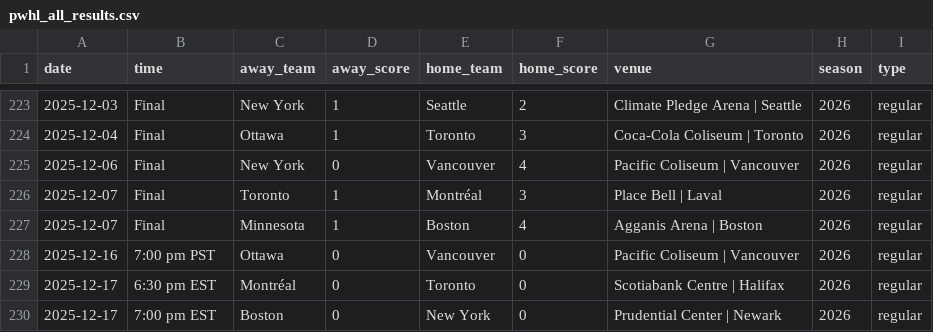
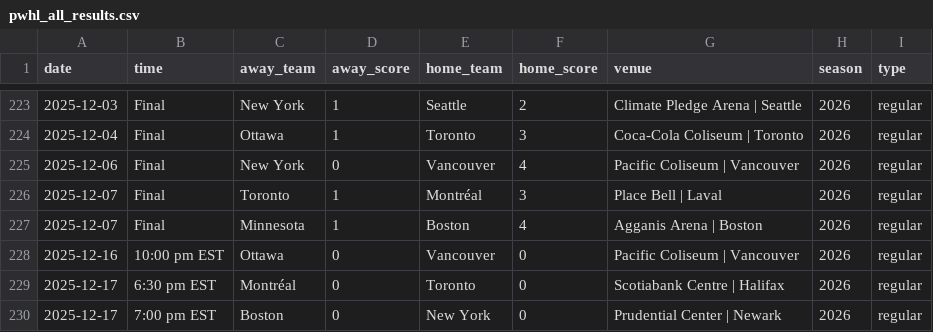
Before and after one commit to ericjohannes/pwhl-elo, a CSV file: data/clean/pwhl_all_results.csv, drawn as a sheet; only a part is shown, gaps mark what is left out.

Commit message:
Latest data: Tue Dec  9 10:44:57 UTC 2025

```diff
--- a/data/clean/pwhl_all_results.csv
+++ b/data/clean/pwhl_all_results.csv
@@ -227,3 +227,3 @@ date,time,away_team,away_score,home_team,home_score,venue,season,type
 2025-12-07,Final,Minnesota,1,Boston,4,Agganis Arena | Boston,2026,regular
-2025-12-16,7:00 pm PST,Ottawa,0,Vancouver,0,Pacific Coliseum | Vancouver,2026,regular
+2025-12-16,10:00 pm EST,Ottawa,0,Vancouver,0,Pacific Coliseum | Vancouver,2026,regular
 2025-12-17,6:30 pm EST,Montréal,0,Toronto,0,Scotiabank Centre | Halifax,2026,regular
```
Also changed, not shown: data/clean/pwhl_all_results_with_elos.csv, 1 other file.
